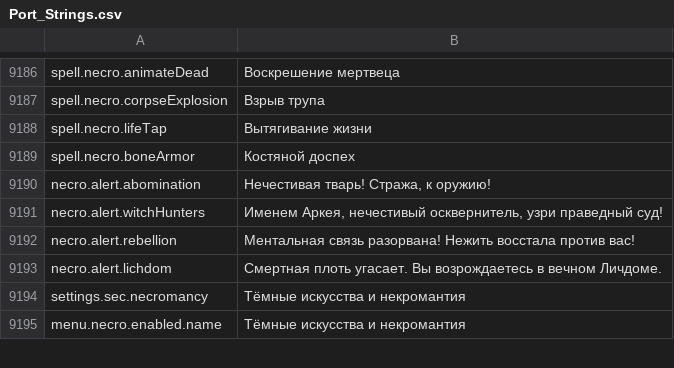
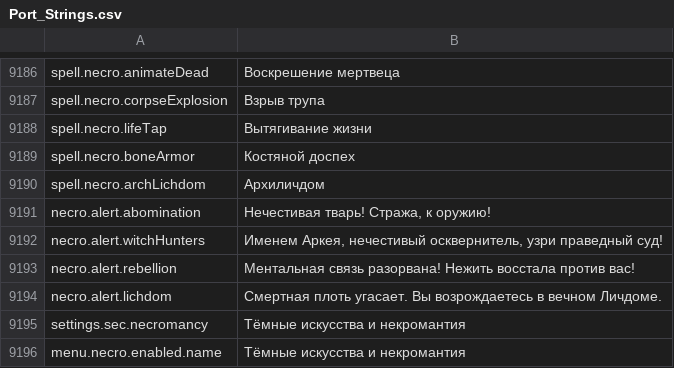
Before and after one commit to Chuz13/daggerfall-forever, a CSV file: locales/ru/Port_Strings.csv, drawn as a sheet; only a part is shown, gaps mark what is left out; the diff names each change by its address in the sheet, - before the commit and + after, or states it on an @@ line.

```diff
--- a/locales/ru/Port_Strings.csv
+++ b/locales/ru/Port_Strings.csv
+row 9190: spell.necro.archLichdom | Архиличдом
```
Also changed, not shown: locales/bg/Port_Strings.csv, locales/ja/Port_Strings.csv, 34 other files.
